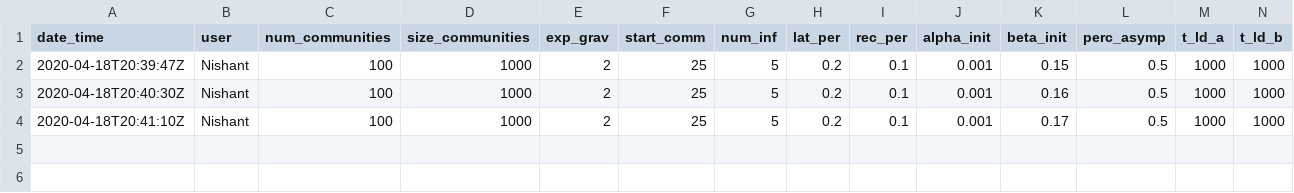
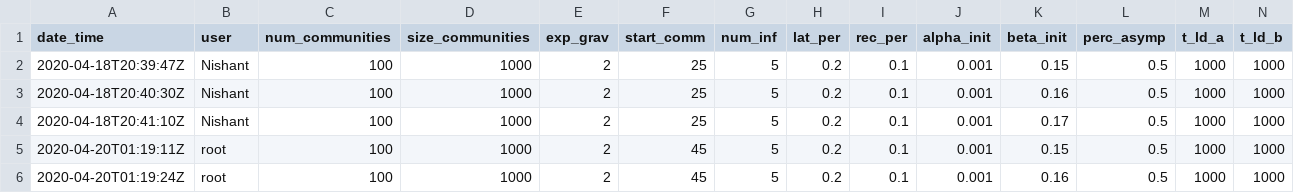
Before and after one commit to nish-kishore/COVID-travel, a CSV file: results_log.csv, drawn as a sheet; only a part is shown; rows hold the shown columns only; the diff names each change by its address in the sheet, - before the commit and + after, or states it on an @@ line.

```diff
--- a/results_log.csv
+++ b/results_log.csv
+row 5: 2020-04-20T01:19:11Z | root | 100 | 1000 | 2 | 45 | 5 | 0.2 | 0.1 | 0.001 | 0.15 | 0.5 | 1000 | 1000
+row 6: 2020-04-20T01:19:24Z | root | 100 | 1000 | 2 | 45 | 5 | 0.2 | 0.1 | 0.001 | 0.16 | 0.5 | 1000 | 1000
```
Also changed, not shown: 4 other files.
